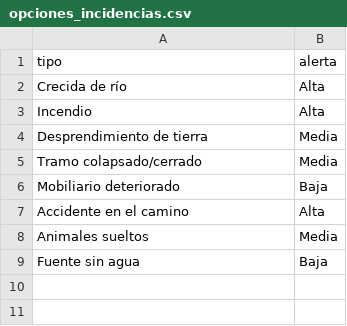
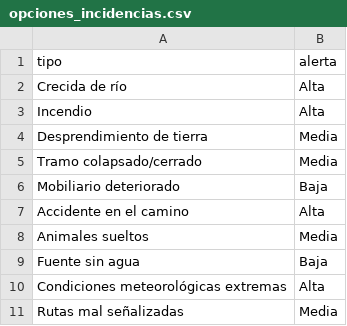
Before and after one commit to manoelmellid/smetria, a CSV file: opciones_incidencias.csv, drawn as a sheet; the diff names each change by its address in the sheet, - before the commit and + after, or states it on an @@ line.

Commit message:
Update opciones_incidencias.csv

```diff
--- a/opciones_incidencias.csv
+++ b/opciones_incidencias.csv
+row 10: Condiciones meteorológicas extremas | Alta
+row 11: Rutas mal señalizadas | Media
```
